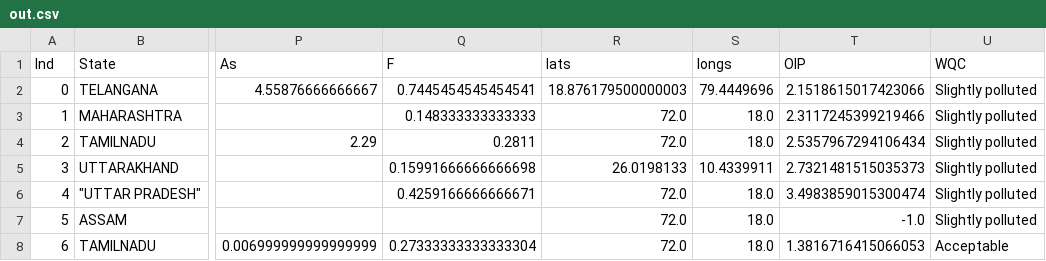
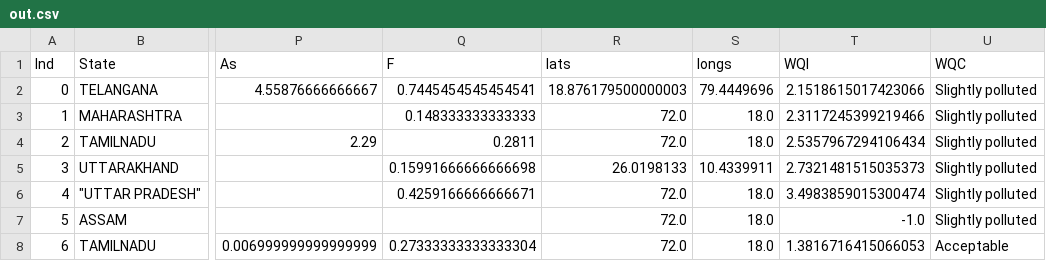
Before and after one commit to SrikarMannepalli/HydroAss2, a CSV file: Assign2/out.csv, drawn as a sheet; only a part is shown, gaps mark what is left out; the diff names each change by its address in the sheet, - before the commit and + after, or states it on an @@ line.

```diff
--- a/Assign2/out.csv
+++ b/Assign2/out.csv
-T1: OIP
+T1: WQI
```
Also changed, not shown: 4 other files.
